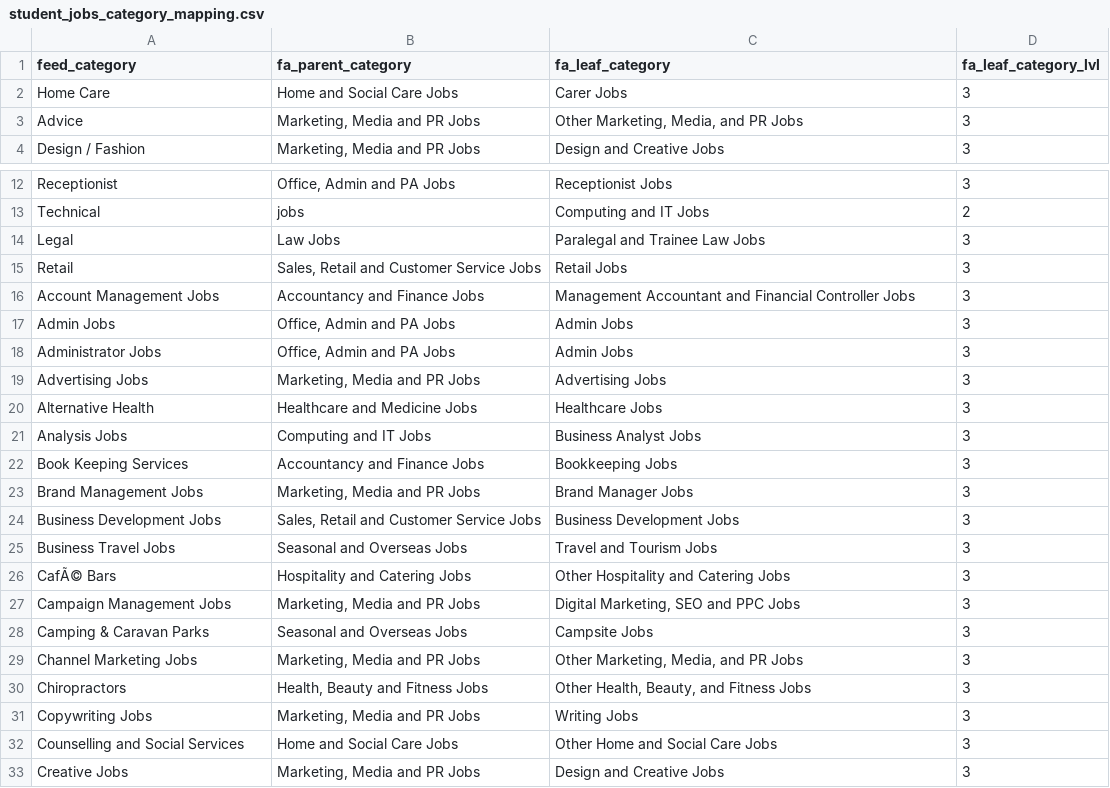
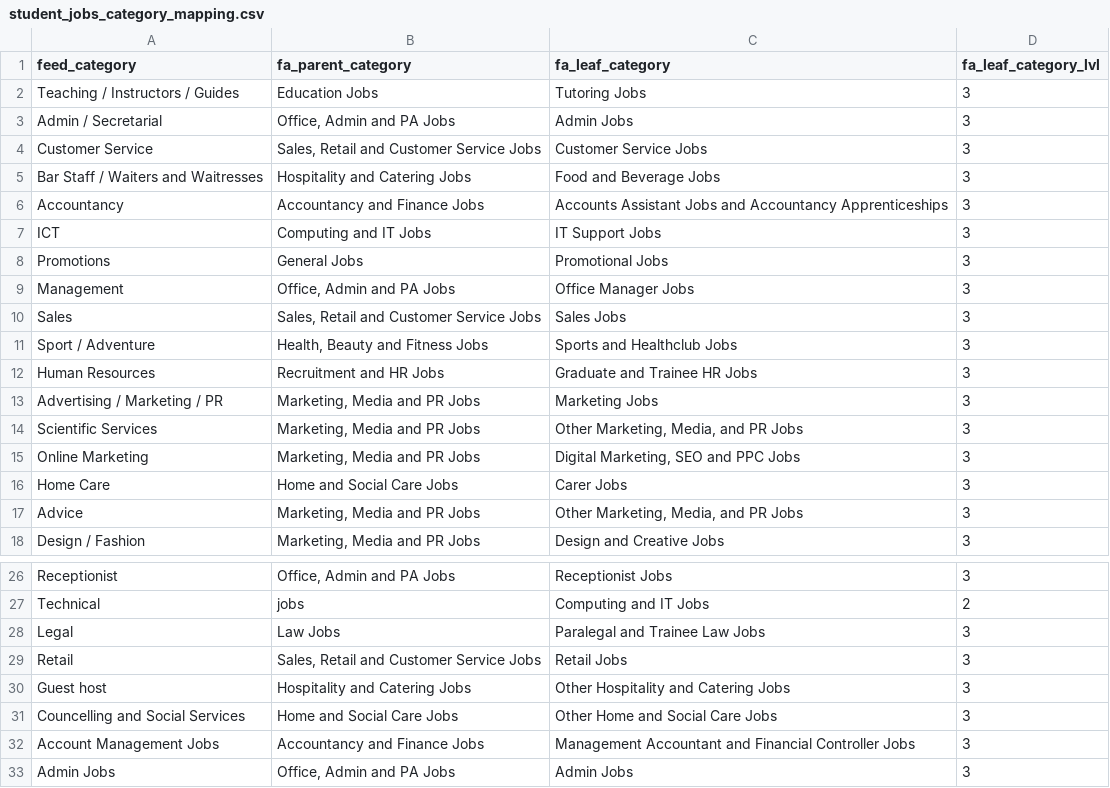
Before and after one commit to jigslad/Friday-ad-JB, a CSV file: src/Fa/Bundle/AdFeedBundle/Command/student_jobs_category_mapping.csv, drawn as a sheet; only a part is shown, gaps mark what is left out; the shorter side is filled out with more unchanged rows; the diff names each change by its address in the sheet, - before the commit and + after, or states it on an @@ line.

Commit message:
category Mapping file re-update

```diff
--- a/src/Fa/Bundle/AdFeedBundle/Command/student_jobs_category_mapping.csv
+++ b/src/Fa/Bundle/AdFeedBundle/Command/student_jobs_category_mapping.csv
+row 2: Teaching / Instructors / Guides | Education Jobs | Tutoring Jobs | 3
+row 3: Admin / Secretarial | Office, Admin and PA Jobs | Admin Jobs | 3
+row 4: Customer Service | Sales, Retail and Customer Service Jobs | Customer Service Jobs | 3
+row 5: Bar Staff / Waiters and Waitresses | Hospitality and Catering Jobs | Food and Beverage Jobs | 3
+row 6: Accountancy | Accountancy and Finance Jobs | Accounts Assistant Jobs and Accountancy Apprenticeships | 3
+row 7: ICT | Computing and IT Jobs | IT Support Jobs | 3
+row 8: Promotions | General Jobs | Promotional Jobs | 3
+row 9: Management | Office, Admin and PA Jobs | Office Manager Jobs | 3
+row 10: Sales | Sales, Retail and Customer Service Jobs | Sales Jobs | 3
+row 11: Sport / Adventure | Health, Beauty and Fitness Jobs | Sports and Healthclub Jobs | 3
+row 12: Human Resources | Recruitment and HR Jobs | Graduate and Trainee HR Jobs | 3
+row 13: Advertising / Marketing / PR | Marketing, Media and PR Jobs | Marketing Jobs | 3
+row 14: Scientific Services | Marketing, Media and PR Jobs | Other Marketing, Media, and PR Jobs | 3
+row 15: Online Marketing | Marketing, Media and PR Jobs | Digital Marketing, SEO and PPC Jobs | 3
+row 30: Guest host | Hospitality and Catering Jobs | Other Hospitality and Catering Jobs | 3
+row 31: Councelling and Social Services | Home and Social Care Jobs | Other Home and Social Care Jobs | 3
```
